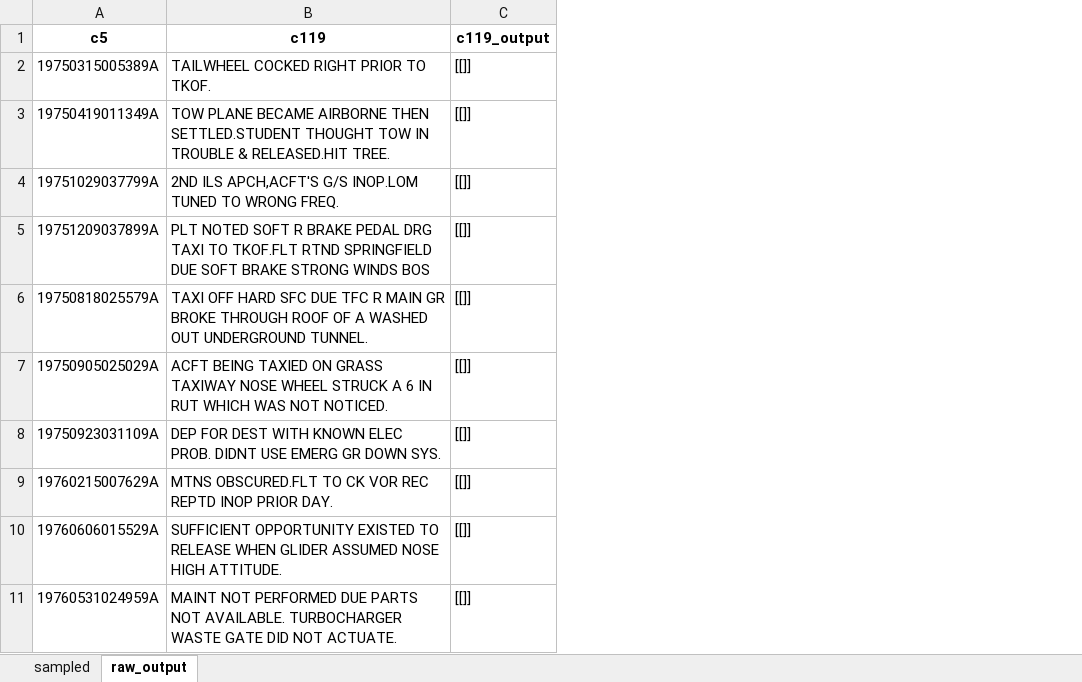
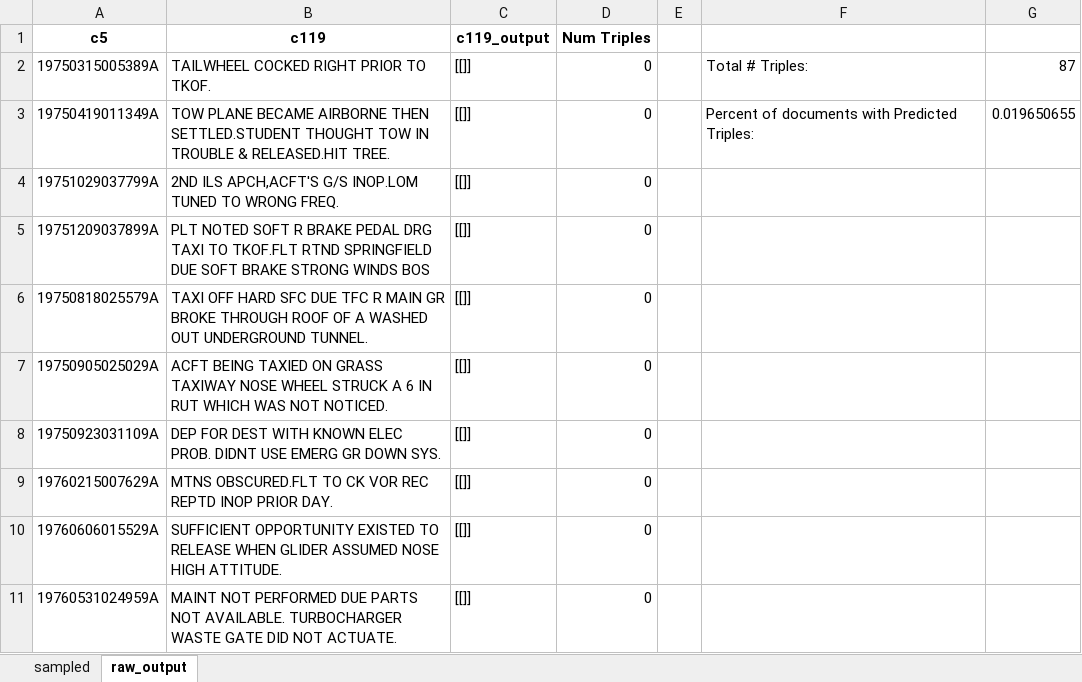
Before and after one commit to nd-crane/trusted_ke, an Excel workbook: evaluations/manual/unirel_eval.xlsx, sheet raw_output, drawn as a sheet; only a part is shown; values as stored, in another font and other column widths than the file's, no borders; the diff names each change by its address in the sheet, - before the commit and + after, or states it on an @@ line.

```diff
--- a/evaluations/manual/unirel_eval.xlsx (sheet raw_output)
+++ b/evaluations/manual/unirel_eval.xlsx (sheet raw_output)
+column D (Num Triples), rows 2-11: all 0
+column E, empty
+column F, rows 2-3: Total # Triples: | Percent of documents with Predicted Triples:
+column G, rows 2-3: 87 | 0.019650655
```
Also changed, not shown: sheet sampled.
